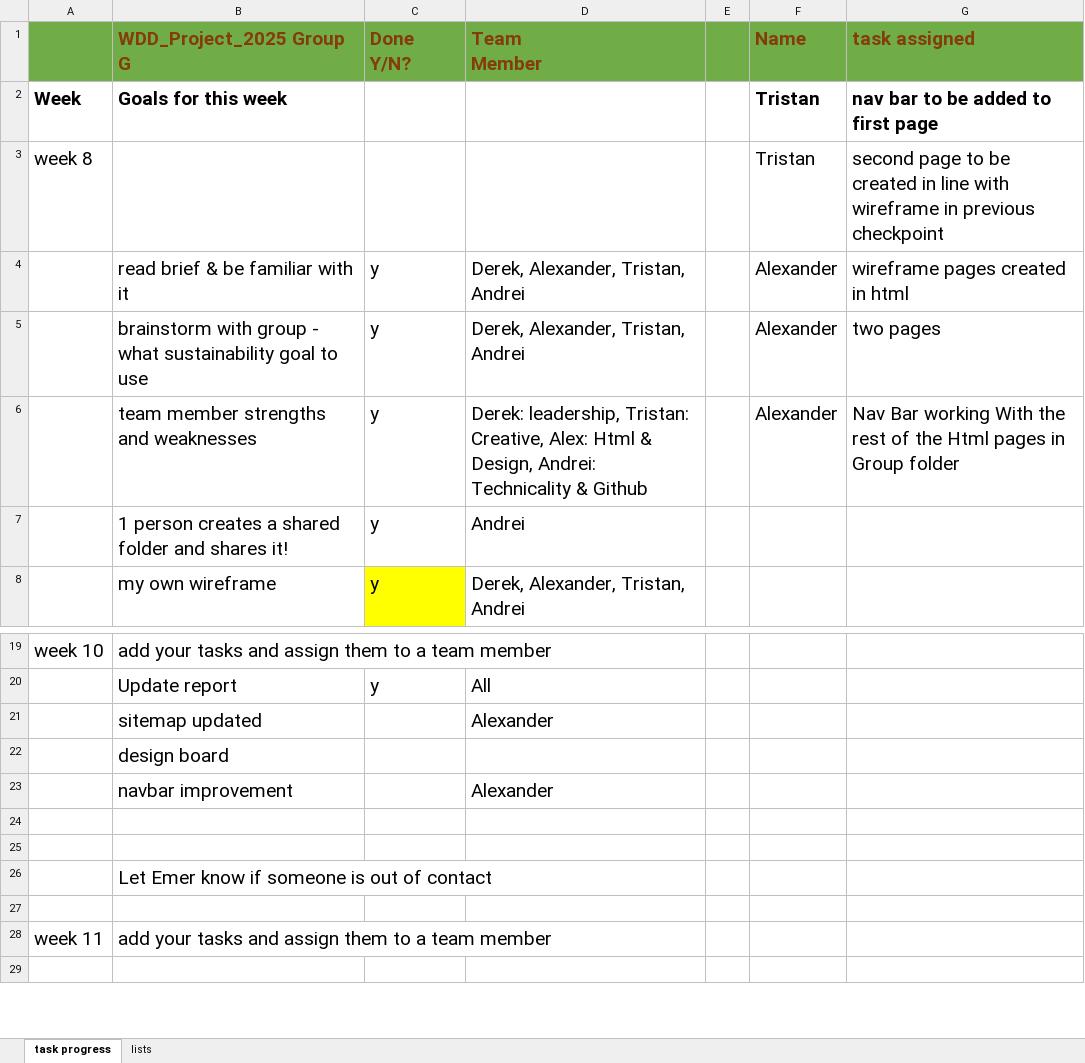
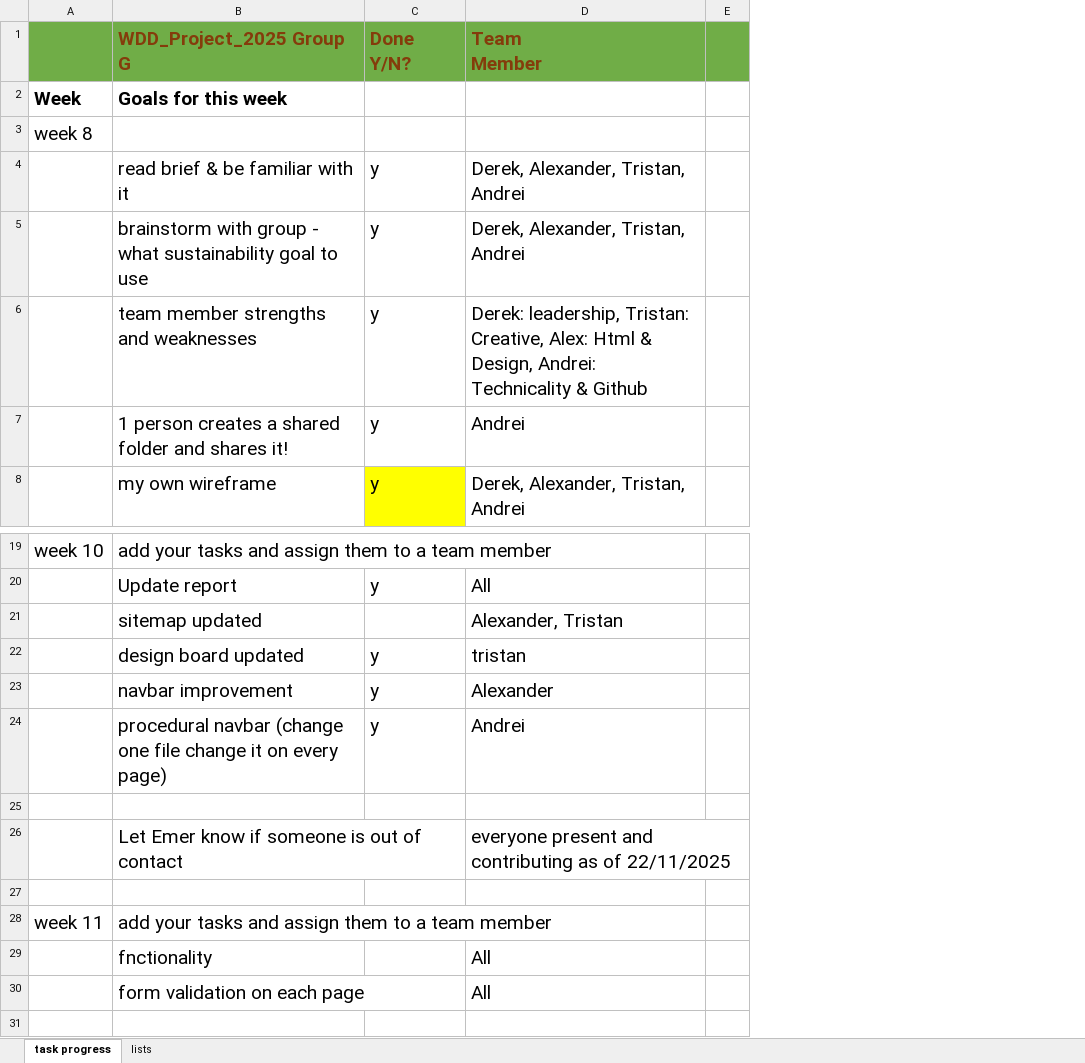
Before and after one commit to dex9mm/Web-Design-and-Development-project, an Excel workbook: Documents/Group_G_WDD_project_task_list _updated.xlsx, sheet task progress, drawn as a sheet; only a part is shown, gaps mark what is left out; values as stored, in another font and other column widths than the file's, no borders; removed rows and columns are numbered as before the commit, all else as after; the diff names each change by its address in the sheet, - before the commit and + after, or states it on an @@ line.

Commit message:
second checkpoint commit saturday session

```diff
--- a/Documents/Group_G_WDD_project_task_list _updated.xlsx (sheet task progress)
+++ b/Documents/Group_G_WDD_project_task_list _updated.xlsx (sheet task progress)
-column F (Name), rows 2-6: Tristan | Tristan | Alexander | Alexander | Alexander
-column G (task assigned), rows 2-6: nav bar to be added to first page | second page to be created in line with wireframe in previous checkpoint | wireframe pages created in html | two pages | Nav Bar working With the rest of the Html pages in Group folder
-D21 (Team Member): Alexander
+D21 (Team Member): Alexander, Tristan
-row 22:  | design board
+row 22:  | design board updated | y | tristan
-C23 (Done Y/N?): (empty)
+C23 (Done Y/N?): y
+row 24:  | procedural navbar (change one file change it on every page) | y | Andrei
-row 26: (empty)
+row 26:  | Let Emer know if someone is out of contact |  | everyone present and contributing as of 22/11/2025
-row 26:  | Let Emer know if someone is out of contact
+row 29:  | fnctionality |  | All
+row 30:  | form validation on each page |  | All
```
Also changed, not shown: sheet lists, 23 other files.
